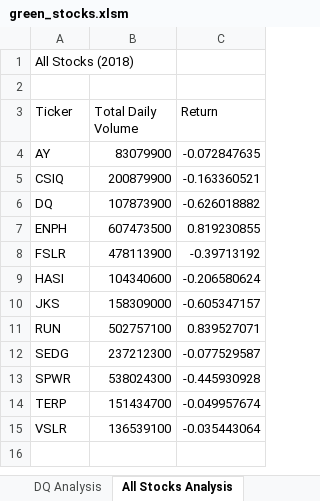
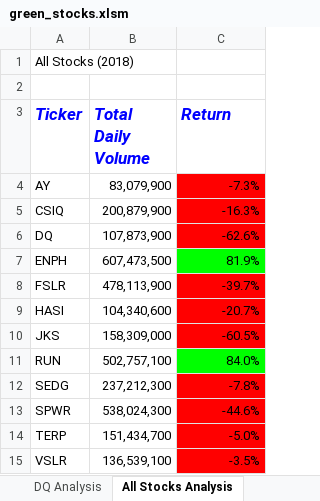
Before and after one commit to megoneal77/stock-analysis, an Excel workbook: green_stocks.xlsm, sheet All Stocks Analysis, drawn as a sheet; values as stored, in another font and other column widths than the file's, no borders; the diff names each change by its address in the sheet, - before the commit and + after, or states it on an @@ line.

Commit message:
Add files via upload

```diff
--- a/green_stocks.xlsm (sheet All Stocks Analysis)
+++ b/green_stocks.xlsm (sheet All Stocks Analysis)
@@ A3:C3 bold: off → on, italic: off → on, text colour: black → #0000FF, text size: larger @@
-B4 (Total Daily Volume): 83079900
+B4 (Total Daily Volume): 83,079,900
-C4 (Return): -0.072847635
+C4 (Return): -7.3%
-C4:C6 fill: none
+C4:C6 fill: #FF0000
-B5 (Total Daily Volume): 200879900
+B5 (Total Daily Volume): 200,879,900
-C5 (Return): -0.163360521
+C5 (Return): -16.3%
-B6 (Total Daily Volume): 107873900
+B6 (Total Daily Volume): 107,873,900
-C6 (Return): -0.626018882
+C6 (Return): -62.6%
-B7 (Total Daily Volume): 607473500
+B7 (Total Daily Volume): 607,473,500
-C7 (Return): 0.819230855
+C7 (Return): 81.9%
-C7 fill: none
+C7 fill: #00FF00
-B8 (Total Daily Volume): 478113900
+B8 (Total Daily Volume): 478,113,900
-C8 (Return): -0.39713192
+C8 (Return): -39.7%
-C8:C10 fill: none
+C8:C10 fill: #FF0000
-B9 (Total Daily Volume): 104340600
+B9 (Total Daily Volume): 104,340,600
-C9 (Return): -0.206580624
+C9 (Return): -20.7%
-B10 (Total Daily Volume): 158309000
+B10 (Total Daily Volume): 158,309,000
-C10 (Return): -0.605347157
+C10 (Return): -60.5%
-B11 (Total Daily Volume): 502757100
+B11 (Total Daily Volume): 502,757,100
-C11 (Return): 0.839527071
+C11 (Return): 84.0%
-C11 fill: none
+C11 fill: #00FF00
-B12 (Total Daily Volume): 237212300
+B12 (Total Daily Volume): 237,212,300
-C12 (Return): -0.077529587
+C12 (Return): -7.8%
-C12:C15 fill: none
+C12:C15 fill: #FF0000
-B13 (Total Daily Volume): 538024300
+B13 (Total Daily Volume): 538,024,300
-C13 (Return): -0.445930928
+C13 (Return): -44.6%
-B14 (Total Daily Volume): 151434700
+B14 (Total Daily Volume): 151,434,700
-C14 (Return): -0.049957674
+C14 (Return): -5.0%
-B15 (Total Daily Volume): 136539100
+B15 (Total Daily Volume): 136,539,100
-C15 (Return): -0.035443064
+C15 (Return): -3.5%
```
